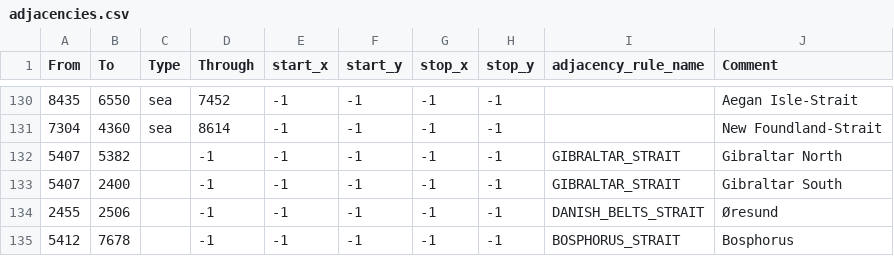
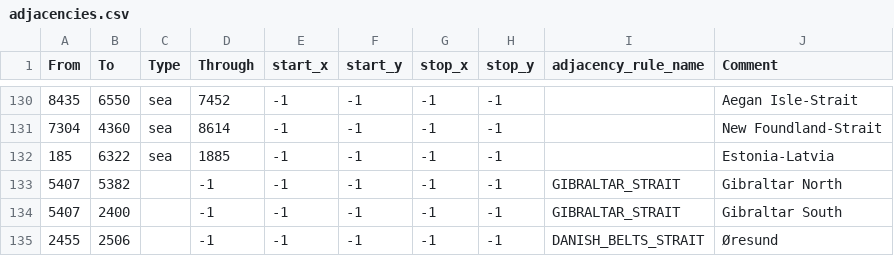
Before and after one commit to EROR44/1849AOTSM, a CSV file: aotsm/map/adjacencies.csv, drawn as a sheet; only a part is shown, gaps mark what is left out; the shorter side is filled out with more unchanged rows.

```diff
--- a/aotsm/map/adjacencies.csv
+++ b/aotsm/map/adjacencies.csv
@@ -131,2 +131,3 @@ From;To;Type;Through;start_x;start_y;stop_x;stop_y;adjacency_rule_name;Comment
 7304;4360;sea;8614;-1;-1;-1;-1;;New Foundland-Strait
+185;6322;sea;1885;-1;-1;-1;-1;;Estonia-Latvia
 5407;5382;;-1;-1;-1;-1;-1;GIBRALTAR_STRAIT;Gibraltar North
```
Also changed, not shown: 25 other files.
